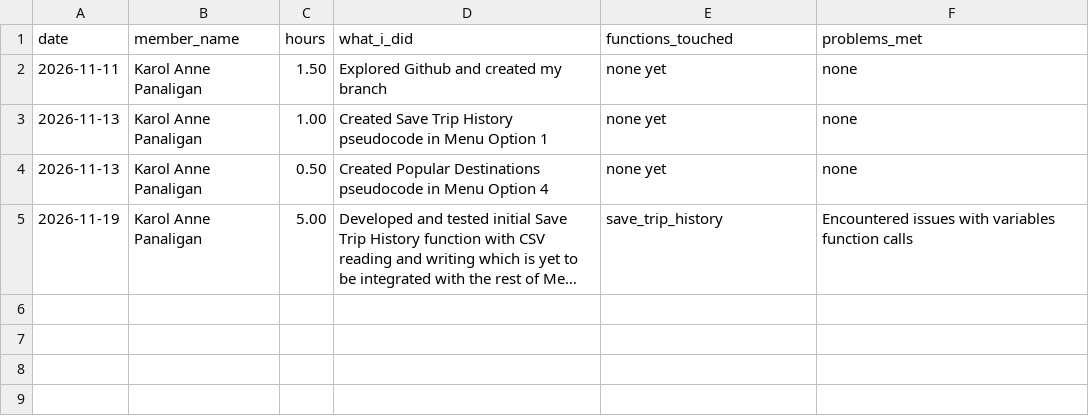
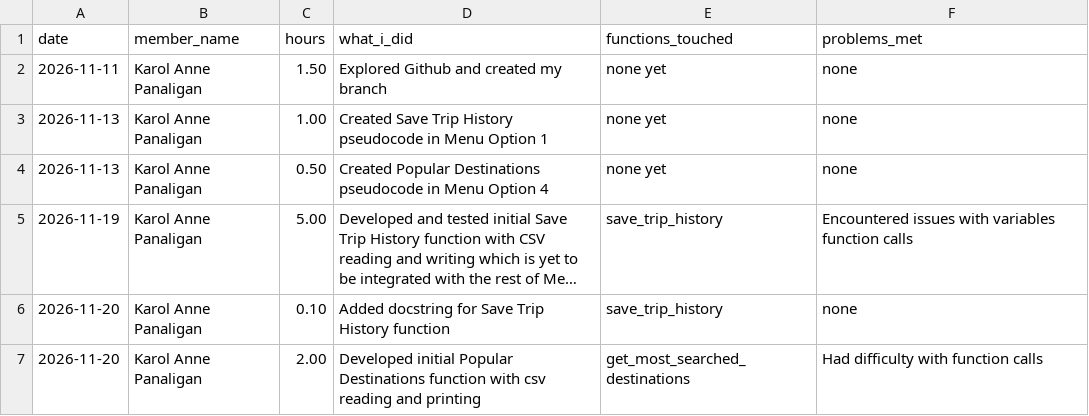
Before and after one commit to reidan-dev-upou/para_po, a CSV file: contribution_logs/contribution_log_KAROL.csv, drawn as a sheet; long unchanged cells end in …; the diff names each change by its address in the sheet, - before the commit and + after, or states it on an @@ line.

Commit message:
Updated contribution log

```diff
--- a/contribution_logs/contribution_log_KAROL.csv
+++ b/contribution_logs/contribution_log_KAROL.csv
+row 6: 2026-11-20 | Karol Anne Panaligan | 0.10 | Added docstring for Save Trip History function | save_trip_history | none
+row 7: 2026-11-20 | Karol Anne Panaligan | 2.00 | Developed initial Popular Destinations function with csv reading and printing | get_most_searched_destinations | Had difficulty with function calls
```
